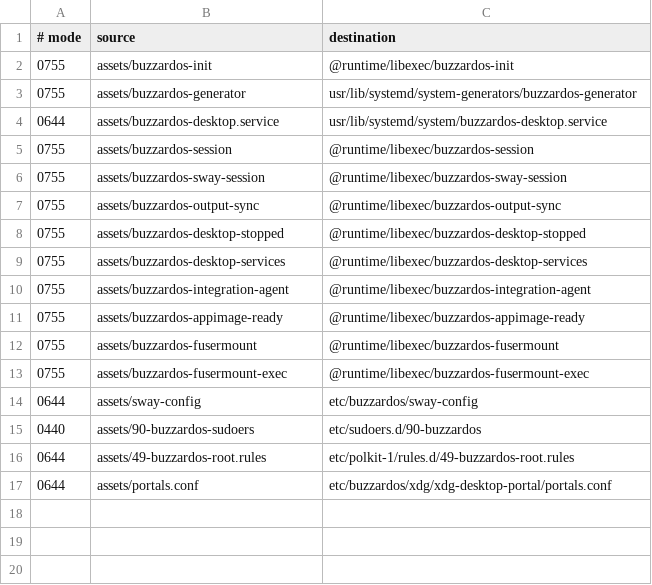
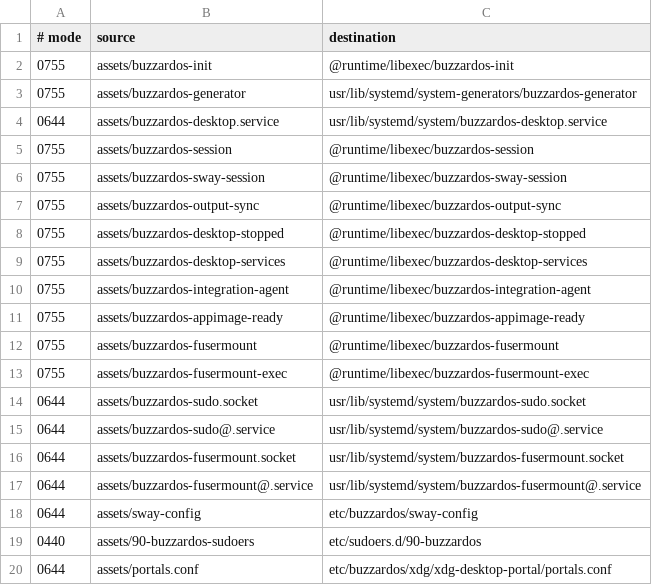
Before and after one commit to openresearchtools/BuzzardOS, a TSV file: guest/runtime-asset-manifest.tsv, drawn as a sheet.

```diff
--- a/guest/runtime-asset-manifest.tsv
+++ b/guest/runtime-asset-manifest.tsv
@@ -13,5 +13,8 @@
 0755	assets/buzzardos-fusermount-exec	@runtime/libexec/buzzardos-fusermount-exec
+0644	assets/buzzardos-sudo.socket	usr/lib/systemd/system/buzzardos-sudo.socket
+0644	assets/buzzardos-sudo@.service	usr/lib/systemd/system/buzzardos-sudo@.service
+0644	assets/buzzardos-fusermount.socket	usr/lib/systemd/system/buzzardos-fusermount.socket
+0644	assets/buzzardos-fusermount@.service	usr/lib/systemd/system/buzzardos-fusermount@.service
 0644	assets/sway-config	etc/buzzardos/sway-config
 0440	assets/90-buzzardos-sudoers	etc/sudoers.d/90-buzzardos
-0644	assets/49-buzzardos-root.rules	etc/polkit-1/rules.d/49-buzzardos-root.rules
 0644	assets/portals.conf	etc/buzzardos/xdg/xdg-desktop-portal/portals.conf
```
Also changed, not shown: LICENSES/generated/cargo-buzzardos-desktop.tsv, LICENSES/generated/cargo-buzzardos-guest.tsv, 49 other files.
